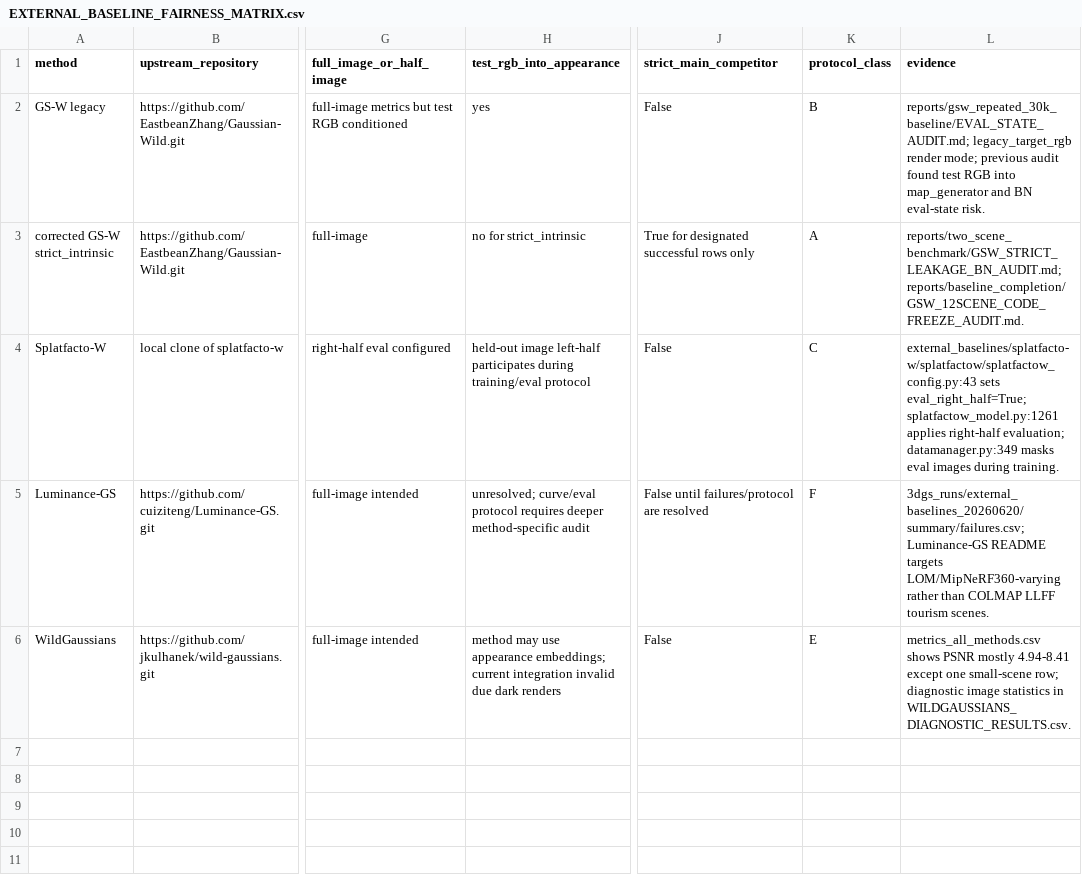
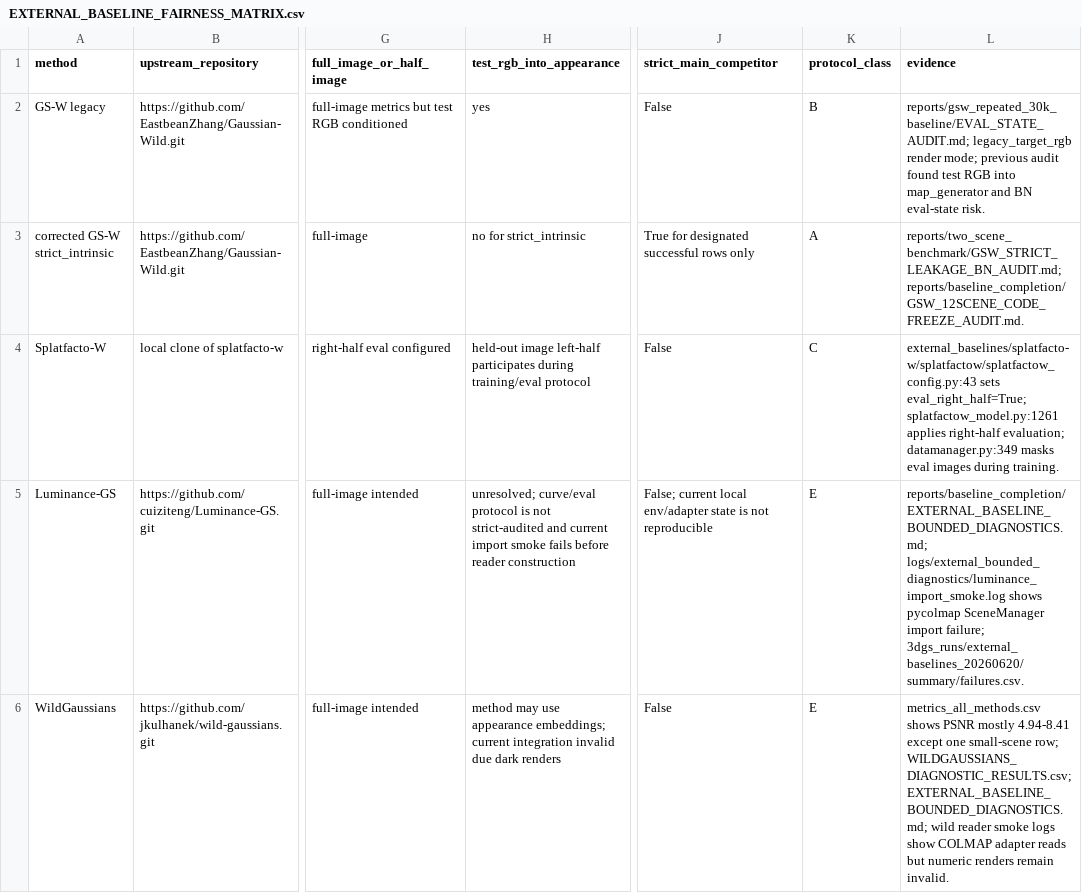
Before and after one commit to WongHK101/Improved_GS-W, a CSV file: reports/baseline_completion/EXTERNAL_BASELINE_FAIRNESS_MATRIX.csv, drawn as a sheet; only a part is shown, gaps mark what is left out; the diff names each change by its address in the sheet, - before the commit and + after, or states it on an @@ line.

```diff
--- a/reports/baseline_completion/EXTERNAL_BASELINE_FAIRNESS_MATRIX.csv
+++ b/reports/baseline_completion/EXTERNAL_BASELINE_FAIRNESS_MATRIX.csv
-H5 (test_rgb_into_appearance): …curve/eval protocol requires deeper method-specific audit
+H5 (test_rgb_into_appearance): …curve/eval protocol is not strict-audited and current import smoke fails before reader construction
-J5 (strict_main_competitor): False until failures/protocol are resolved
+J5 (strict_main_competitor): False; current local env/adapter state is not reproducible
-K5 (protocol_class): F
+K5 (protocol_class): E
-L5 (evidence): 3dgs_runs/external_baselines_20260620/summary/failures.csv; Luminance-GS README targets LOM/MipNeRF360-varying rather than COLMAP LLFF tourism scenes.
+L5 (evidence): reports/baseline_completion/EXTERNAL_BASELINE_BOUNDED_DIAGNOSTICS.md; logs/external_bounded_diagnostics/luminance_import_smoke.log shows pycolmap SceneManager import failure; 3dgs_runs/external_baselines_20260620/summary/failures.csv.
-L6 (evidence): …small-scene row; diagnostic image statistics in WILDGAUSSIANS_DIAGNOSTIC_RESULTS.csv.
+L6 (evidence): …small-scene row; WILDGAUSSIANS_DIAGNOSTIC_RESULTS.csv; EXTERNAL_BASELINE_BOUNDED_DIAGNOSTICS.md; wild reader smoke logs show COLMAP adapter reads but numeric renders remain invalid.
```
Also changed, not shown: reports/baseline_completion/COMPLETION_GAP_AUDIT.csv, reports/baseline_completion/EXTERNAL_BASELINE_DIAGNOSTIC_PLAN.csv, 22 other files.
